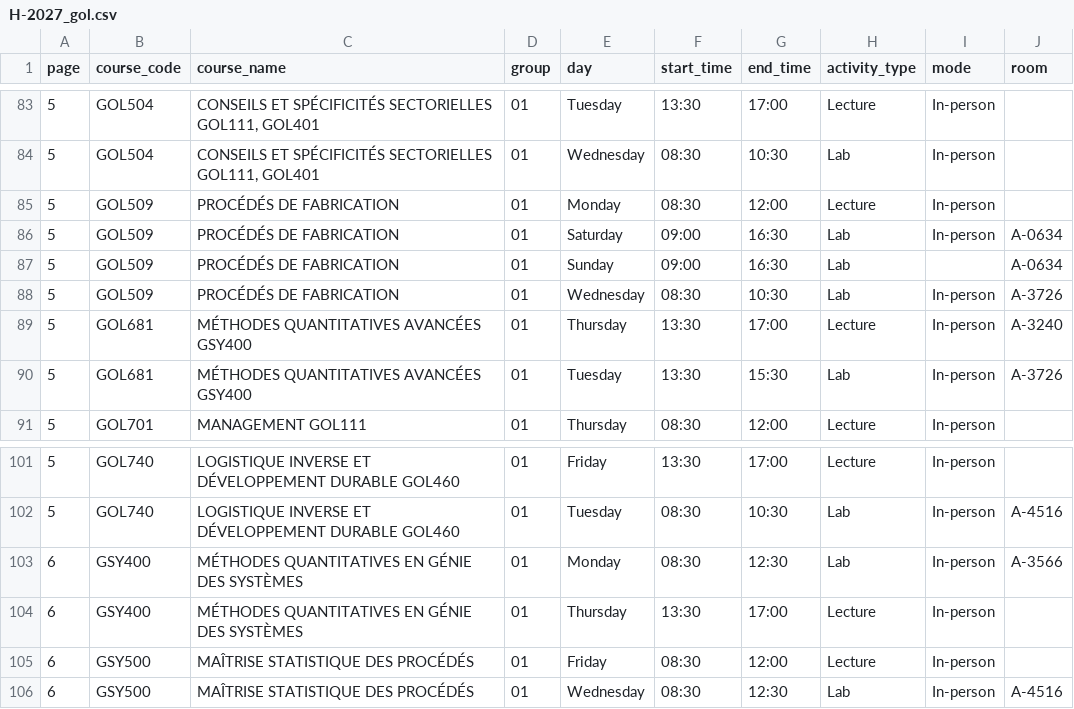
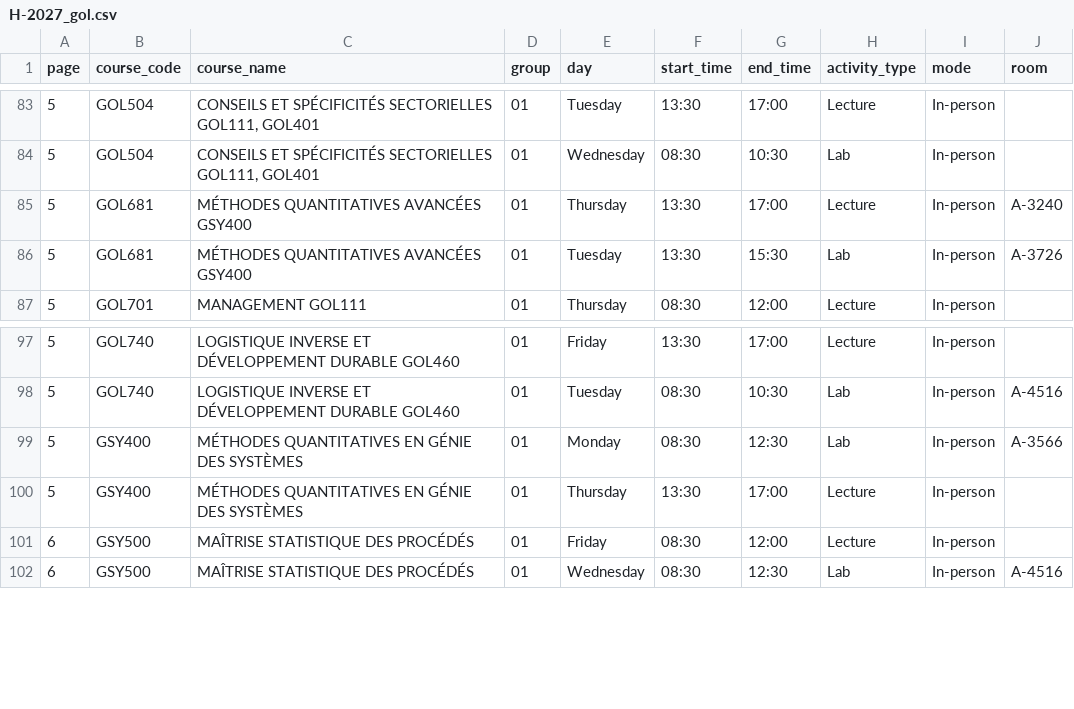
Before and after one commit to olivier0922/schedule-generator-ETS, a CSV file: data/H-2027_gol.csv, drawn as a sheet; only a part is shown, gaps mark what is left out.

```diff
--- a/data/H-2027_gol.csv
+++ b/data/H-2027_gol.csv
@@ -84,6 +84,2 @@
 5,GOL504,"CONSEILS ET SPÉCIFICITÉS SECTORIELLES GOL111, GOL401",01,Wednesday,08:30,10:30,Lab,In-person,
-5,GOL509,PROCÉDÉS DE FABRICATION,01,Monday,08:30,12:00,Lecture,In-person,
-5,GOL509,PROCÉDÉS DE FABRICATION,01,Saturday,09:00,16:30,Lab,In-person,A-0634
-5,GOL509,PROCÉDÉS DE FABRICATION,01,Sunday,09:00,16:30,Lab,,A-0634
-5,GOL509,PROCÉDÉS DE FABRICATION,01,Wednesday,08:30,10:30,Lab,In-person,A-3726
 5,GOL681,MÉTHODES QUANTITATIVES AVANCÉES GSY400,01,Thursday,13:30,17:00,Lecture,In-person,A-3240
@@ -102,4 +98,4 @@
 5,GOL740,LOGISTIQUE INVERSE ET DÉVELOPPEMENT DURABLE GOL460,01,Tuesday,08:30,10:30,Lab,In-person,A-4516
-6,GSY400,MÉTHODES QUANTITATIVES EN GÉNIE DES SYSTÈMES,01,Monday,08:30,12:30,Lab,In-person,A-3566
-6,GSY400,MÉTHODES QUANTITATIVES EN GÉNIE DES SYSTÈMES,01,Thursday,13:30,17:00,Lecture,In-person,
+5,GSY400,MÉTHODES QUANTITATIVES EN GÉNIE DES SYSTÈMES,01,Monday,08:30,12:30,Lab,In-person,A-3566
+5,GSY400,MÉTHODES QUANTITATIVES EN GÉNIE DES SYSTÈMES,01,Thursday,13:30,17:00,Lecture,In-person,
 6,GSY500,MAÎTRISE STATISTIQUE DES PROCÉDÉS,01,Friday,08:30,12:00,Lecture,In-person,
```
Also changed, not shown: data/H-2027_ctn.csv, data/H-2027_ele.csv, 8 other files.
